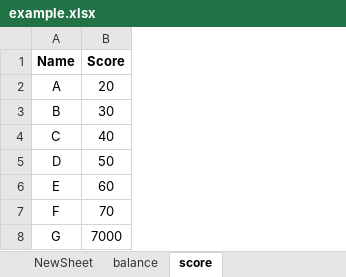
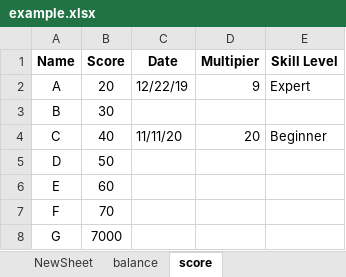
Before and after one commit to SantoshCollabDev/Openpyxl, an Excel workbook: example.xlsx, sheet score, drawn as a sheet; values as stored, in another font and other column widths than the file's, no borders; the diff names each change by its address in the sheet, - before the commit and + after, or states it on an @@ line.

Commit message:
data formatting

```diff
--- a/example.xlsx (sheet score)
+++ b/example.xlsx (sheet score)
+column C (Date), rows 2-4: 12/22/19 |  | 11/11/20
+column D (Multipier), rows 2-4: 9 |  | 20
+column E (Skill Level), rows 2-4: Expert |  | Beginner
```
Also changed, not shown: 1 other file.
